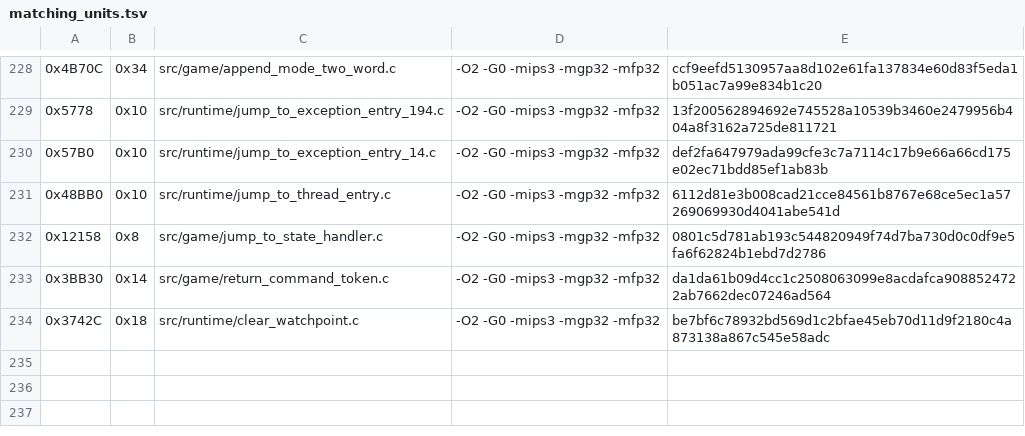
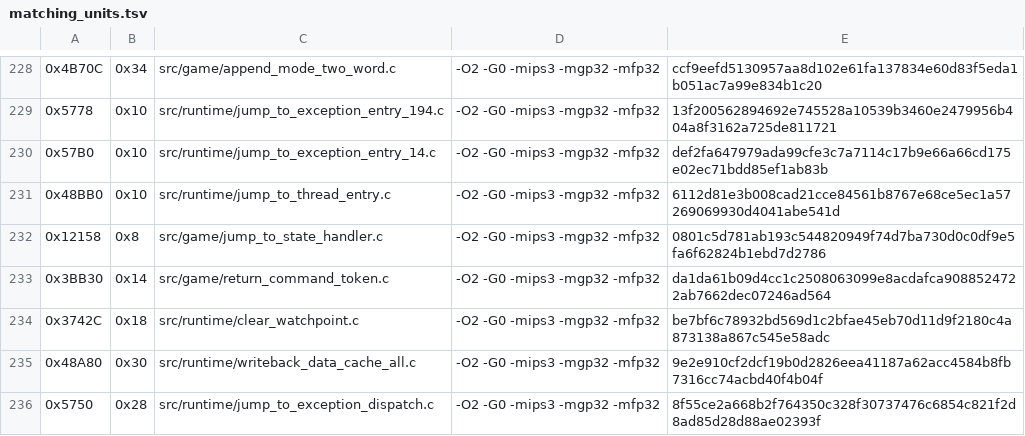
Before and after one commit to TheGh0stShip/Rugrats-Scavenger-Hunt, a TSV file: config/us/matching_units.tsv, drawn as a sheet; only a part is shown, gaps mark what is left out; the diff names each change by its address in the sheet, - before the commit and + after, or states it on an @@ line.

Commit message:
Match cache and exception runtime helpers

```diff
--- a/config/us/matching_units.tsv
+++ b/config/us/matching_units.tsv
+row 235: 0x48A80 | 0x30 | src/runtime/writeback_data_cache_all.c | -O2 -G0 -mips3 -mgp32 -mfp32 | 9e2e910cf2dcf19b0d2826eea41187a62acc4584b8fb7316cc74acbd40f4b04f
+row 236: 0x5750 | 0x28 | src/runtime/jump_to_exception_dispatch.c | -O2 -G0 -mips3 -mgp32 -mfp32 | 8f55ce2a668b2f764350c328f30737476c6854c821f2d8ad85d28d88ae02393f
```
Also changed, not shown: 4 other files.
